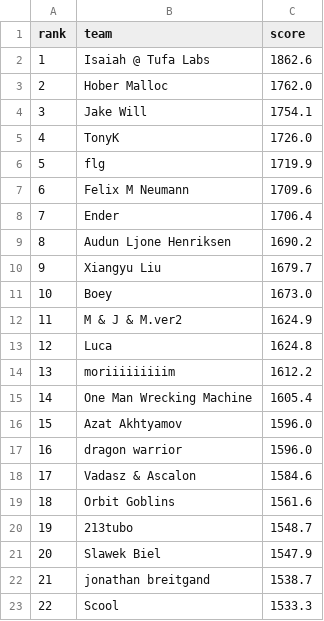
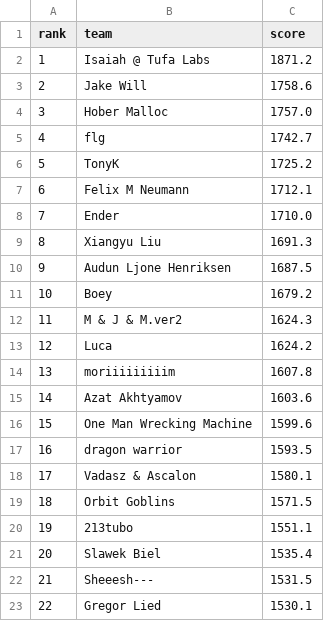
Before and after one commit to slawekslex/orbit-lb, a CSV file: latest_top50.csv, drawn as a sheet; only a part is shown; the diff covers the shown part only.

```diff
--- a/latest_top50.csv
+++ b/latest_top50.csv
@@ -1,23 +1,23 @@
 rank,team,score
-1,Isaiah @ Tufa Labs,1862.6
-2,Hober Malloc,1762.0
-3,Jake Will,1754.1
-4,TonyK,1726.0
-5,flg,1719.9
-6,Felix M Neumann,1709.6
-7,Ender,1706.4
-8,Audun Ljone Henriksen,1690.2
-9,Xiangyu Liu,1679.7
-10,Boey,1673.0
-11,M & J & M.ver2,1624.9
-12,Luca,1624.8
-13,moriiiiiiiiim,1612.2
-14,One Man Wrecking Machine,1605.4
-15,Azat Akhtyamov,1596.0
-16,dragon warrior,1596.0
-17,Vadasz & Ascalon,1584.6
-18,Orbit Goblins,1561.6
-19,213tubo,1548.7
-20,Slawek Biel,1547.9
-21,jonathan breitgand,1538.7
-22,Scool,1533.3
+1,Isaiah @ Tufa Labs,1871.2
+2,Jake Will,1758.6
+3,Hober Malloc,1757.0
+4,flg,1742.7
+5,TonyK,1725.2
+6,Felix M Neumann,1712.1
+7,Ender,1710.0
+8,Xiangyu Liu,1691.3
+9,Audun Ljone Henriksen,1687.5
+10,Boey,1679.2
+11,M & J & M.ver2,1624.3
+12,Luca,1624.2
+13,moriiiiiiiiim,1607.8
+14,Azat Akhtyamov,1603.6
+15,One Man Wrecking Machine,1599.6
+16,dragon warrior,1593.5
+17,Vadasz & Ascalon,1580.1
+18,Orbit Goblins,1571.5
+19,213tubo,1551.1
+20,Slawek Biel,1535.4
+21,Sheeesh---,1531.5
+22,Gregor Lied,1530.1
```
Also changed, not shown: 46 edited cells elsewhere in this file, rank_history.csv, top50_history.csv.
